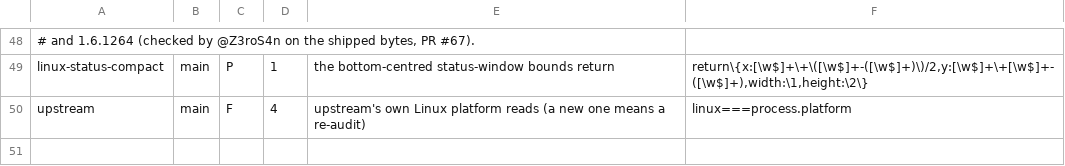
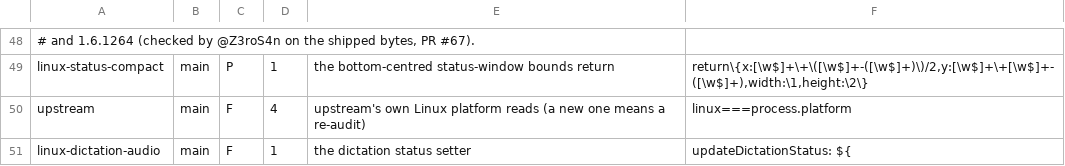
Before and after one commit to Newarr/wispr-flow-linux, a TSV file: scripts/patches/tripwires.tsv, drawn as a sheet; only a part is shown, gaps mark what is left out.

Commit message:
Honor mute and pause settings during Linux dictation (#120)
Use the shared dictation status setter to mute unmuted outputs or pause
playing MPRIS players. Restore only changes owned by the recording,
including cancellation, errors and parent exit. Keep native commands in a
worker so they cannot block Electron.

Require unique patch anchors and preserve expression order and bundle
bytes. Stage and verify the worker even when retrying a marked bundle.
Declare package dependencies and document the pactl 16 minimum.

Verified on Wispr Flow 1.6.1209: 311 Bats tests, 13 real bundle checks,
ShellCheck and codespell. Scratch checks cover conditional expressions,
call arguments, invalid UTF-8, ambiguous anchors and worker repair.
Earlier isolated PipeWire and MPRIS checks also passed from app.asar under
Electron 42.3.0, including restoration after parent termination.

```diff
--- a/scripts/patches/tripwires.tsv
+++ b/scripts/patches/tripwires.tsv
@@ -50 +50,2 @@ linux-status-compact	main	P	1	the bottom-centred status-window bounds return	ret
 upstream	main	F	4	upstream's own Linux platform reads (a new one means a re-audit)	"linux"===process.platform
+linux-dictation-audio	main	F	1	the dictation status setter	updateDictationStatus: ${
```
Also changed, not shown: 13 other files.
